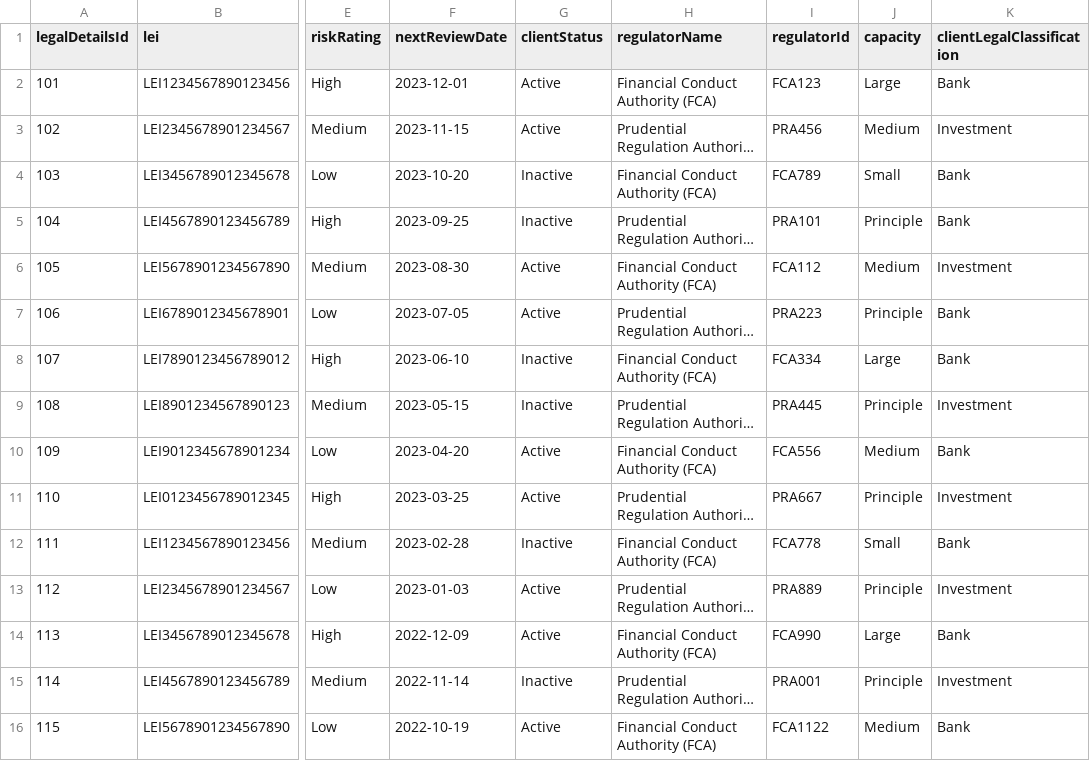
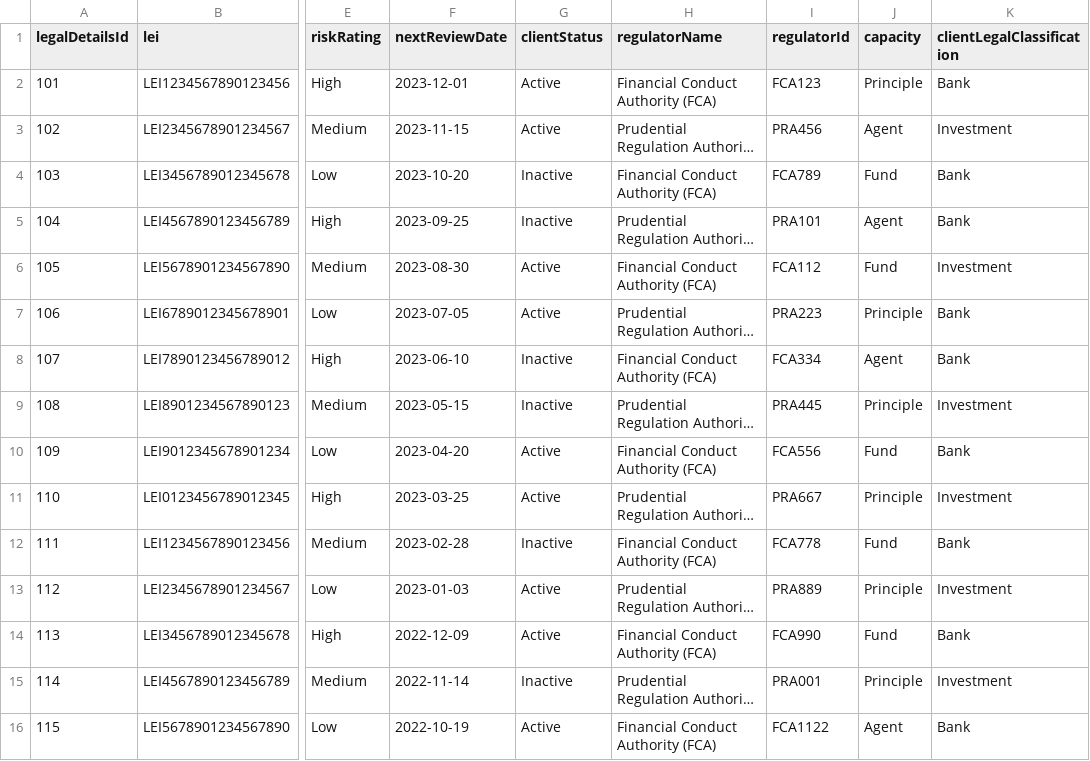
Before and after one commit to cbfacademy/java-rest-api-assessment-theifeoma, a CSV file: src/main/resources/csvFiles/legalDetails.csv, drawn as a sheet; only a part is shown, gaps mark what is left out; long unchanged cells end in …; the diff names each change by its address in the sheet, - before the commit and + after, or states it on an @@ line.

```diff
--- a/src/main/resources/csvFiles/legalDetails.csv
+++ b/src/main/resources/csvFiles/legalDetails.csv
-J2 (capacity): Large
+J2 (capacity): Principle
-J3 (capacity): Medium
+J3 (capacity): Agent
-J4 (capacity): Small
+J4 (capacity): Fund
-J5 (capacity): Principle
+J5 (capacity): Agent
-J6 (capacity): Medium
+J6 (capacity): Fund
-J8 (capacity): Large
+J8 (capacity): Agent
-J10 (capacity): Medium
+J10 (capacity): Fund
-J12 (capacity): Small
+J12 (capacity): Fund
-J14 (capacity): Large
+J14 (capacity): Fund
-J16 (capacity): Medium
+J16 (capacity): Agent
```
Also changed, not shown: src/main/resources/csvFiles/clientDetails.csv, src/main/resources/csvFiles/tradeDetails.csv, 18 other files.
